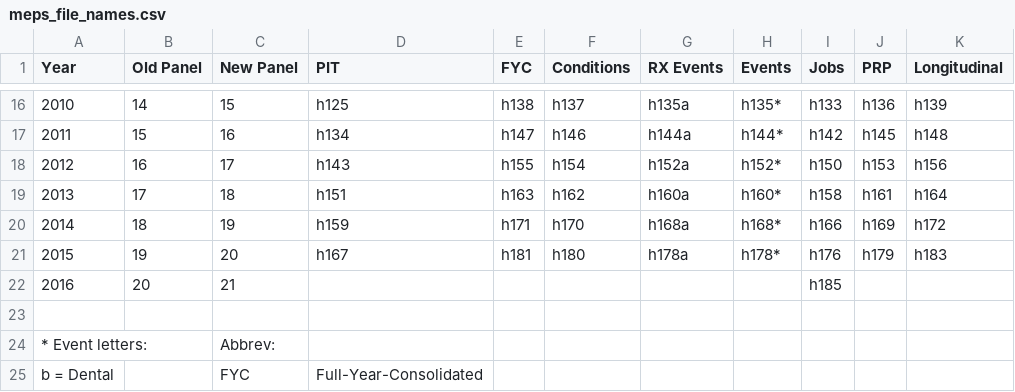
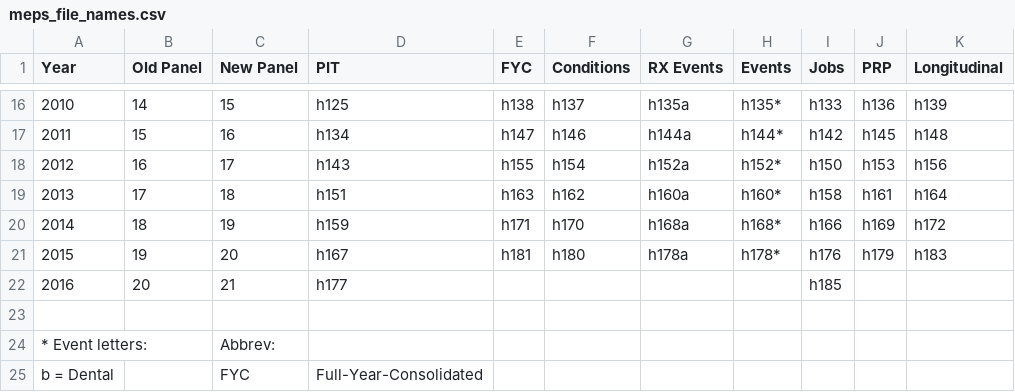
Before and after one commit to HHS-AHRQ/MEPS, a CSV file: Quick_Reference_Guides/meps_file_names.csv, drawn as a sheet; only a part is shown, gaps mark what is left out; the diff names each change by its address in the sheet, - before the commit and + after, or states it on an @@ line.

Commit message:
Adding new PIT file to list of data files

```diff
--- a/Quick_Reference_Guides/meps_file_names.csv
+++ b/Quick_Reference_Guides/meps_file_names.csv
-D22 (PIT): (empty)
+D22 (PIT): h177
```
